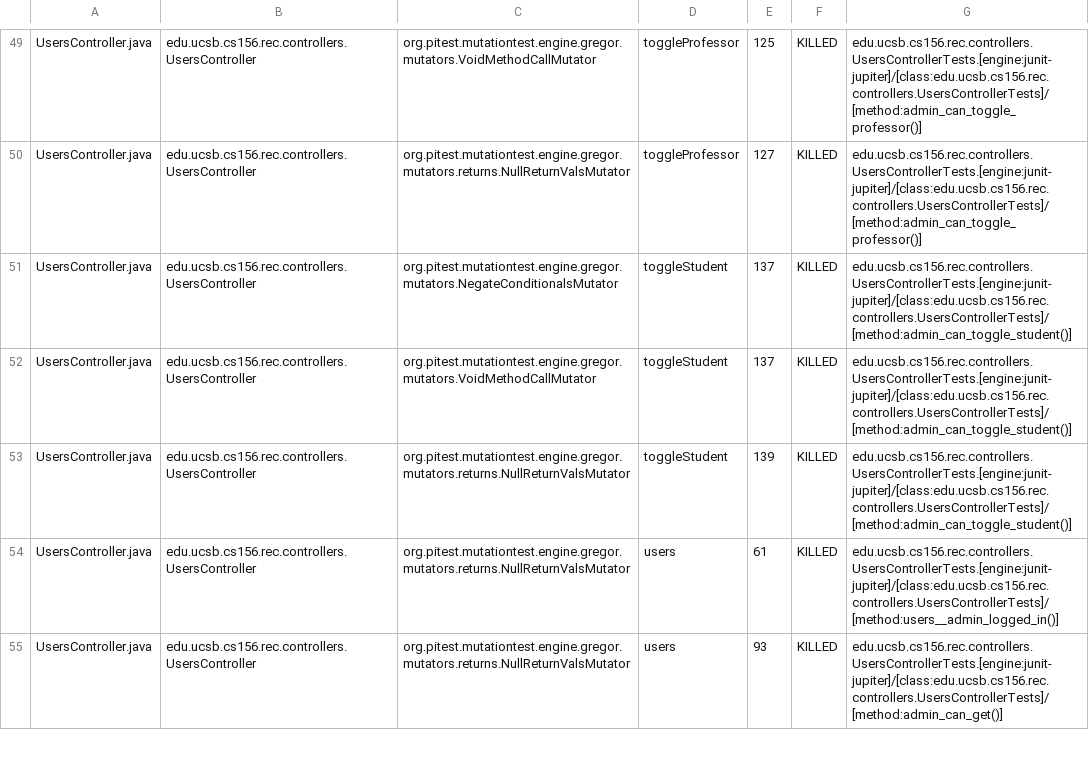
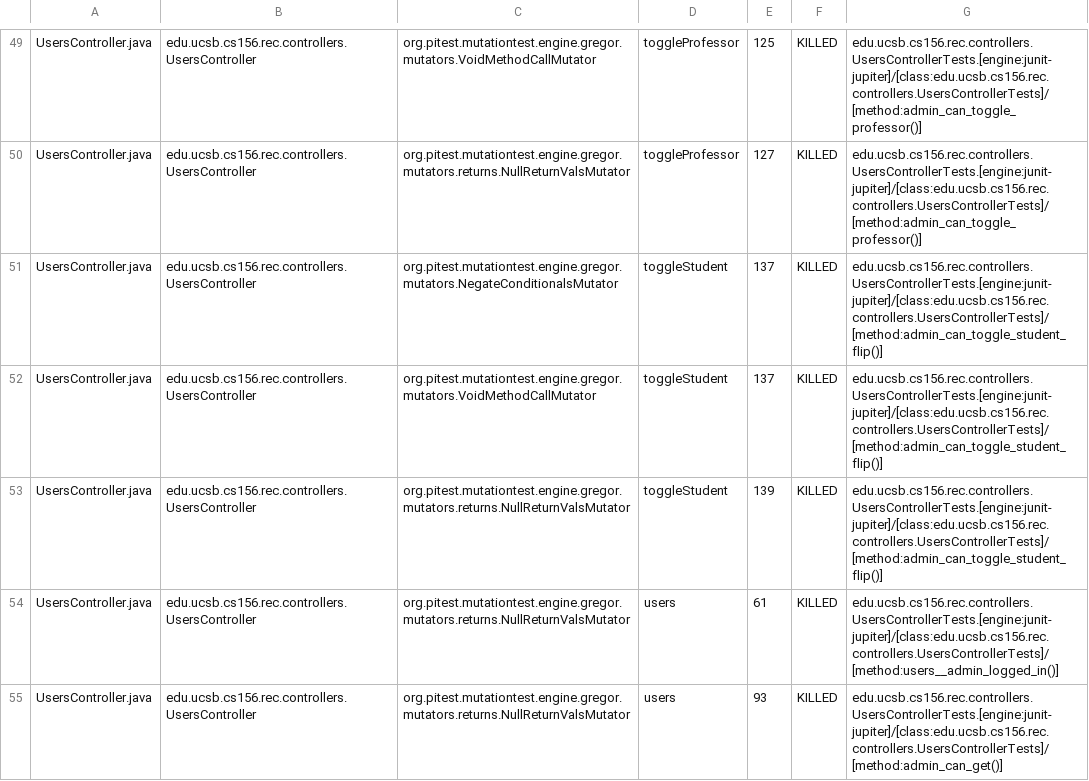
Before and after one commit to ucsb-cs156-s25/proj-rec-s25-14, a CSV file: pitest/mutations.csv, drawn as a sheet; only a part is shown, gaps mark what is left out; the diff covers the shown part only.

Commit message:
Deploying to gh-pages from @ ucsb-cs156-s25/proj-rec-s25-14@1ae1c0b55bb4f50c0b02658482e9da2b6870b2ab 🚀

```diff
--- a/pitest/mutations.csv
+++ b/pitest/mutations.csv
@@ -50,5 +50,5 @@ UsersController.java,edu.ucsb.cs156.rec.controllers.UsersController,org.pitest.m
 UsersController.java,edu.ucsb.cs156.rec.controllers.UsersController,org.pitest.mutationtest.engine.gregor.mutators.returns.NullReturnValsMutator,toggleProfessor,127,KILLED,edu.ucsb.cs156.rec.controllers.UsersControllerTests.[engine:junit-jupiter]/[class:edu.ucsb.cs156.rec.controllers.UsersControllerTests]/[method:admin_can_toggle_professor()]
-UsersController.java,edu.ucsb.cs156.rec.controllers.UsersController,org.pitest.mutationtest.engine.gregor.mutators.NegateConditionalsMutator,toggleStudent,137,KILLED,edu.ucsb.cs156.rec.controllers.UsersControllerTests.[engine:junit-jupiter]/[class:edu.ucsb.cs156.rec.controllers.UsersControllerTests]/[method:admin_can_toggle_student()]
-UsersController.java,edu.ucsb.cs156.rec.controllers.UsersController,org.pitest.mutationtest.engine.gregor.mutators.VoidMethodCallMutator,toggleStudent,137,KILLED,edu.ucsb.cs156.rec.controllers.UsersControllerTests.[engine:junit-jupiter]/[class:edu.ucsb.cs156.rec.controllers.UsersControllerTests]/[method:admin_can_toggle_student()]
-UsersController.java,edu.ucsb.cs156.rec.controllers.UsersController,org.pitest.mutationtest.engine.gregor.mutators.returns.NullReturnValsMutator,toggleStudent,139,KILLED,edu.ucsb.cs156.rec.controllers.UsersControllerTests.[engine:junit-jupiter]/[class:edu.ucsb.cs156.rec.controllers.UsersControllerTests]/[method:admin_can_toggle_student()]
+UsersController.java,edu.ucsb.cs156.rec.controllers.UsersController,org.pitest.mutationtest.engine.gregor.mutators.NegateConditionalsMutator,toggleStudent,137,KILLED,edu.ucsb.cs156.rec.controllers.UsersControllerTests.[engine:junit-jupiter]/[class:edu.ucsb.cs156.rec.controllers.UsersControllerTests]/[method:admin_can_toggle_student_flip()]
+UsersController.java,edu.ucsb.cs156.rec.controllers.UsersController,org.pitest.mutationtest.engine.gregor.mutators.VoidMethodCallMutator,toggleStudent,137,KILLED,edu.ucsb.cs156.rec.controllers.UsersControllerTests.[engine:junit-jupiter]/[class:edu.ucsb.cs156.rec.controllers.UsersControllerTests]/[method:admin_can_toggle_student_flip()]
+UsersController.java,edu.ucsb.cs156.rec.controllers.UsersController,org.pitest.mutationtest.engine.gregor.mutators.returns.NullReturnValsMutator,toggleStudent,139,KILLED,edu.ucsb.cs156.rec.controllers.UsersControllerTests.[engine:junit-jupiter]/[class:edu.ucsb.cs156.rec.controllers.UsersControllerTests]/[method:admin_can_toggle_student_flip()]
 UsersController.java,edu.ucsb.cs156.rec.controllers.UsersController,org.pitest.mutationtest.engine.gregor.mutators.returns.NullReturnValsMutator,users,61,KILLED,edu.ucsb.cs156.rec.controllers.UsersControllerTests.[engine:junit-jupiter]/[class:edu.ucsb.cs156.rec.controllers.UsersControllerTests]/[method:users__admin_logged_in()]
```
Also changed, not shown: 4 added rows and 9 edited cells elsewhere in this file, 14 other files.
